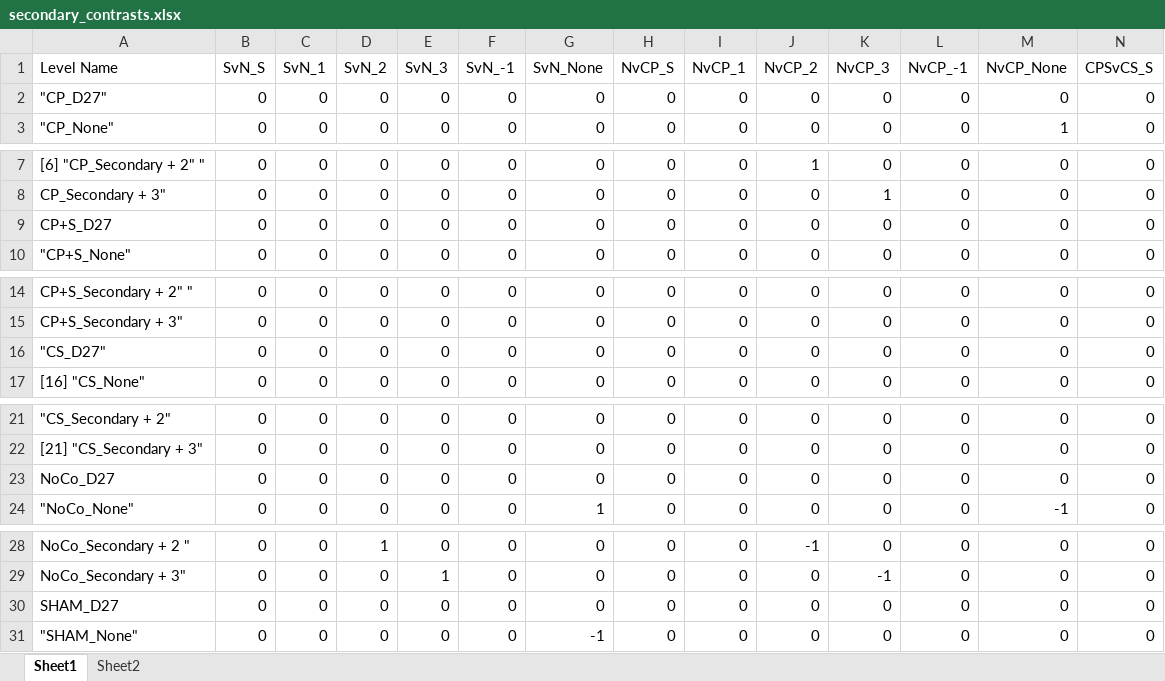
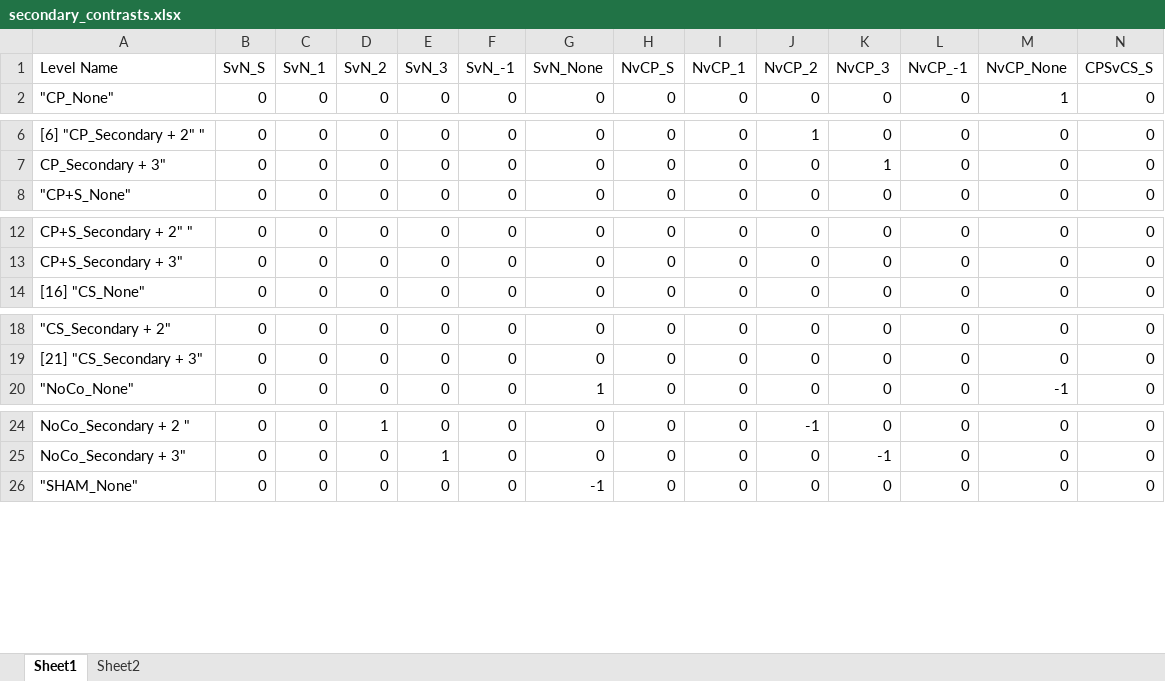
Before and after one commit to KField-Bucknell/Ashlyn_thesis, an Excel workbook: EPFU_2025/secondary_contrasts.xlsx, sheet Sheet1, drawn as a sheet; only a part is shown, gaps mark what is left out; values as stored, in another font and other column widths than the file's, no borders; rows hold the shown columns only; the diff names each change by its address in the sheet, - before the commit and + after, or states it on an @@ line.

```diff
--- a/EPFU_2025/secondary_contrasts.xlsx (sheet Sheet1)
+++ b/EPFU_2025/secondary_contrasts.xlsx (sheet Sheet1)
-row 2: "CP_D27" | 0 | 0 | 0 | 0 | 0 | 0 | 0 | 0 | 0 | 0 | 0 | 0 | 0
-row 9: CP+S_D27 | 0 | 0 | 0 | 0 | 0 | 0 | 0 | 0 | 0 | 0 | 0 | 0 | 0
-row 16: "CS_D27" | 0 | 0 | 0 | 0 | 0 | 0 | 0 | 0 | 0 | 0 | 0 | 0 | 0
-row 23: NoCo_D27 | 0 | 0 | 0 | 0 | 0 | 0 | 0 | 0 | 0 | 0 | 0 | 0 | 0
-row 30: SHAM_D27 | 0 | 0 | 0 | 0 | 0 | 0 | 0 | 0 | 0 | 0 | 0 | 0 | 0
```
Also changed, not shown: sheet Sheet2, EPFU_2025/EPFU 2025 Bleeding.xlsx, EPFU_2025/EPFU_Interpolated_Weights.xlsx, 11 other files.
